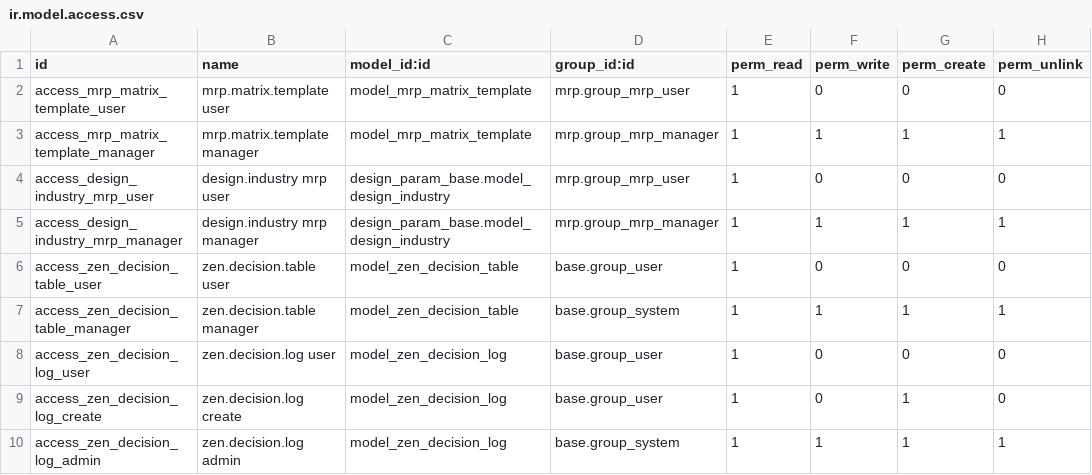
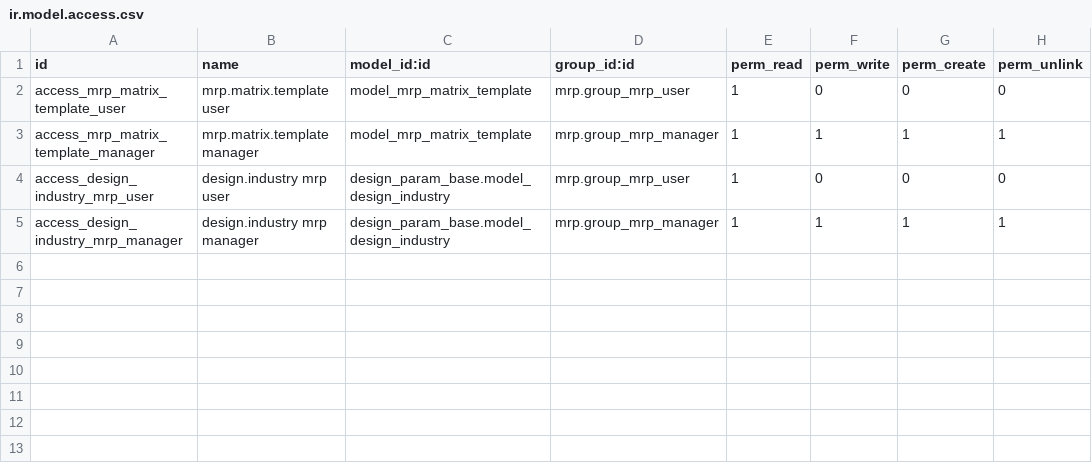
Before and after one commit to rosenvladimirov/product-design-properties, a CSV file: mrp_design_matrix/security/ir.model.access.csv, drawn as a sheet.

```diff
--- a/mrp_design_matrix/security/ir.model.access.csv
+++ b/mrp_design_matrix/security/ir.model.access.csv
@@ -5,6 +5 @@ access_design_industry_mrp_user,design.industry mrp user,design_param_base.model
 access_design_industry_mrp_manager,design.industry mrp manager,design_param_base.model_design_industry,mrp.group_mrp_manager,1,1,1,1
-access_zen_decision_table_user,zen.decision.table user,model_zen_decision_table,base.group_user,1,0,0,0
-access_zen_decision_table_manager,zen.decision.table manager,model_zen_decision_table,base.group_system,1,1,1,1
-access_zen_decision_log_user,zen.decision.log user,model_zen_decision_log,base.group_user,1,0,0,0
-access_zen_decision_log_create,zen.decision.log create,model_zen_decision_log,base.group_user,1,0,1,0
-access_zen_decision_log_admin,zen.decision.log admin,model_zen_decision_log,base.group_system,1,1,1,1
```
Also changed, not shown: 15 other files.
